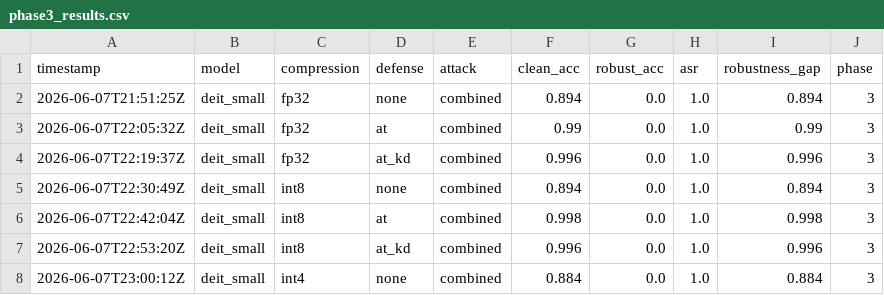
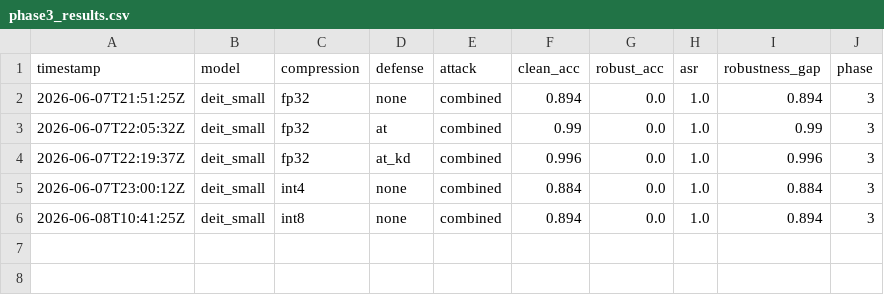
Before and after one commit to sharvi16/ADVC-New, a CSV file: results/phase3_results.csv, drawn as a sheet.

```diff
--- a/results/phase3_results.csv
+++ b/results/phase3_results.csv
@@ -4,5 +4,3 @@ timestamp,model,compression,defense,attack,clean_acc,robust_acc,asr,robustness_g
 2026-06-07T22:19:37Z,deit_small,fp32,at_kd,combined,0.996,0.0,1.0,0.996,3
-2026-06-07T22:30:49Z,deit_small,int8,none,combined,0.894,0.0,1.0,0.894,3
-2026-06-07T22:42:04Z,deit_small,int8,at,combined,0.998,0.0,1.0,0.998,3
-2026-06-07T22:53:20Z,deit_small,int8,at_kd,combined,0.996,0.0,1.0,0.996,3
 2026-06-07T23:00:12Z,deit_small,int4,none,combined,0.884,0.0,1.0,0.884,3
+2026-06-08T10:41:25Z,deit_small,int8,none,combined,0.894,0.0,1.0,0.894,3
```
Also changed, not shown: results/phase1_results.csv, results/phase2_at_results.csv, 1 other file.
